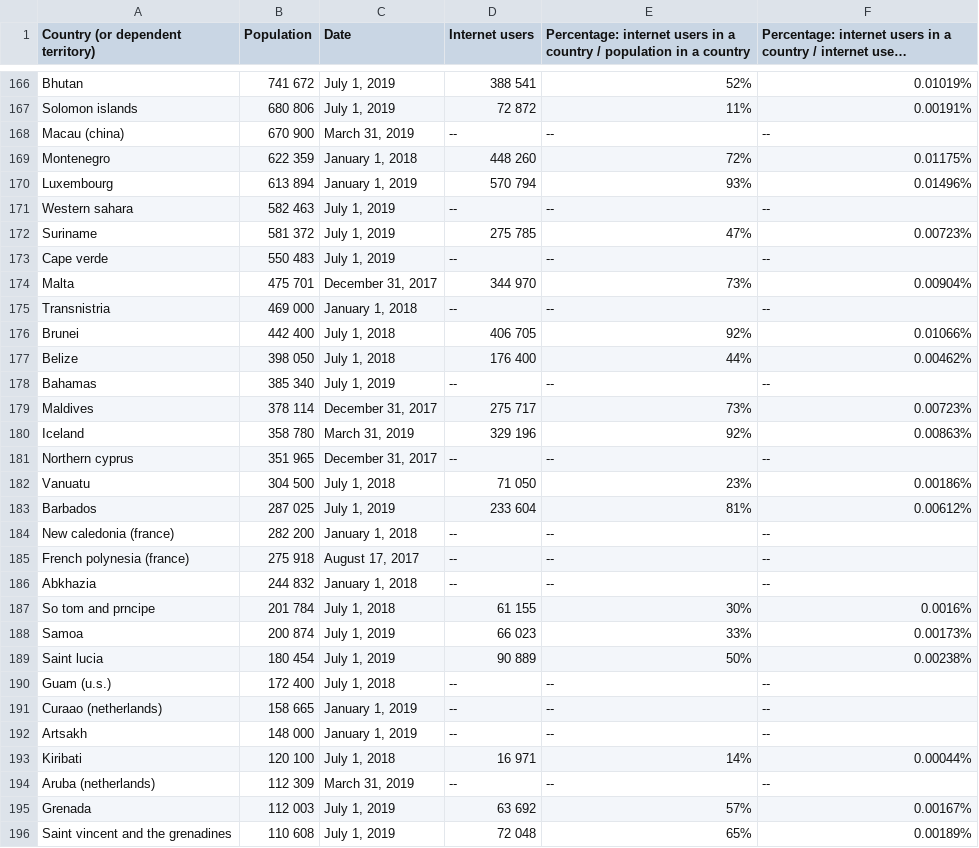
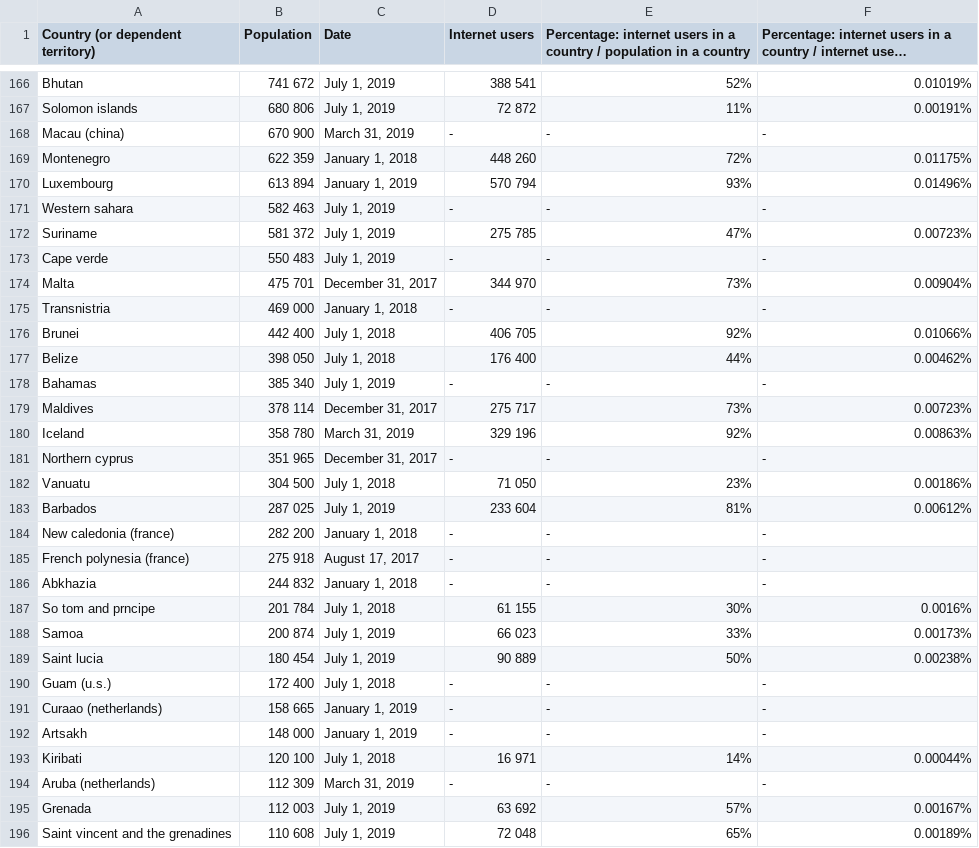
Before and after one commit to c3zi/population, a CSV file: data/file_2019-07-07.csv, drawn as a sheet; only a part is shown, gaps mark what is left out; long unchanged cells end in …; the diff covers the shown part only.

```diff
--- a/data/file_2019-07-07.csv
+++ b/data/file_2019-07-07.csv
@@ -167,21 +167,21 @@ Bhutan,"741 672","July 1, 2019","388 541",52%,0.01019%
 "Solomon islands","680 806","July 1, 2019","72 872",11%,0.00191%
-"Macau (china)","670 900","March 31, 2019",--,--,--
+"Macau (china)","670 900","March 31, 2019",-,-,-
 Montenegro,"622 359","January 1, 2018","448 260",72%,0.01175%
 Luxembourg,"613 894","January 1, 2019","570 794",93%,0.01496%
-"Western sahara","582 463","July 1, 2019",--,--,--
+"Western sahara","582 463","July 1, 2019",-,-,-
 Suriname,"581 372","July 1, 2019","275 785",47%,0.00723%
-"Cape verde","550 483","July 1, 2019",--,--,--
+"Cape verde","550 483","July 1, 2019",-,-,-
 Malta,"475 701","December 31, 2017","344 970",73%,0.00904%
-Transnistria,"469 000","January 1, 2018",--,--,--
+Transnistria,"469 000","January 1, 2018",-,-,-
 Brunei,"442 400","July 1, 2018","406 705",92%,0.01066%
 Belize,"398 050","July 1, 2018","176 400",44%,0.00462%
-Bahamas,"385 340","July 1, 2019",--,--,--
+Bahamas,"385 340","July 1, 2019",-,-,-
 Maldives,"378 114","December 31, 2017","275 717",73%,0.00723%
 Iceland,"358 780","March 31, 2019","329 196",92%,0.00863%
-"Northern cyprus","351 965","December 31, 2017",--,--,--
+"Northern cyprus","351 965","December 31, 2017",-,-,-
 Vanuatu,"304 500","July 1, 2018","71 050",23%,0.00186%
 Barbados,"287 025","July 1, 2019","233 604",81%,0.00612%
-"New caledonia (france)","282 200","January 1, 2018",--,--,--
-"French polynesia (france)","275 918","August 17, 2017",--,--,--
-Abkhazia,"244 832","January 1, 2018",--,--,--
+"New caledonia (france)","282 200","January 1, 2018",-,-,-
+"French polynesia (france)","275 918","August 17, 2017",-,-,-
+Abkhazia,"244 832","January 1, 2018",-,-,-
 "So tom and prncipe","201 784","July 1, 2018","61 155",30%,0.0016%
@@ -189,7 +189,7 @@ Samoa,"200 874","July 1, 2019","66 023",33%,0.00173%
 "Saint lucia","180 454","July 1, 2019","90 889",50%,0.00238%
-"Guam (u.s.)","172 400","July 1, 2018",--,--,--
-"Curaao (netherlands)","158 665","January 1, 2019",--,--,--
-Artsakh,"148 000","January 1, 2019",--,--,--
+"Guam (u.s.)","172 400","July 1, 2018",-,-,-
+"Curaao (netherlands)","158 665","January 1, 2019",-,-,-
+Artsakh,"148 000","January 1, 2019",-,-,-
 Kiribati,"120 100","July 1, 2018","16 971",14%,0.00044%
-"Aruba (netherlands)","112 309","March 31, 2019",--,--,--
+"Aruba (netherlands)","112 309","March 31, 2019",-,-,-
 Grenada,"112 003","July 1, 2019","63 692",57%,0.00167%
```
Also changed, not shown: 152 edited cells elsewhere in this file, 2 other files.
